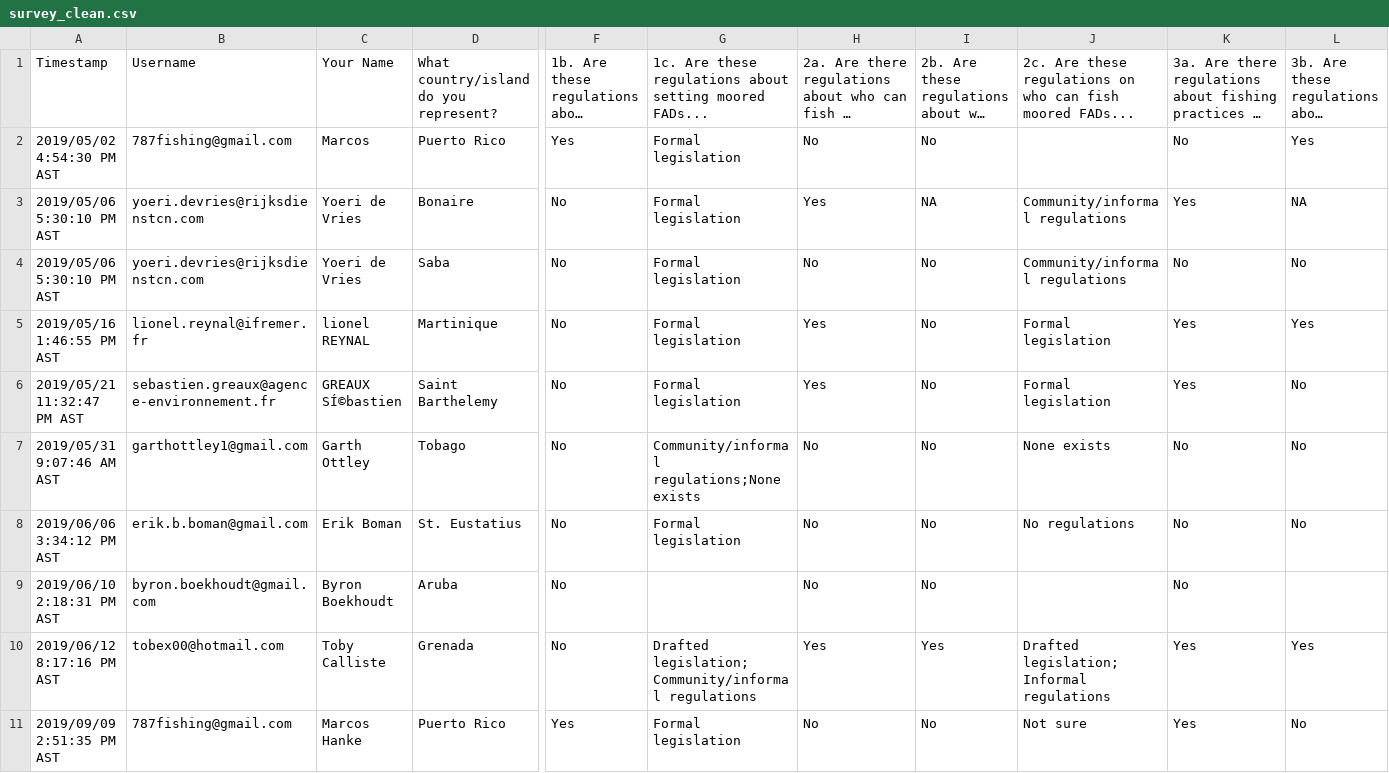
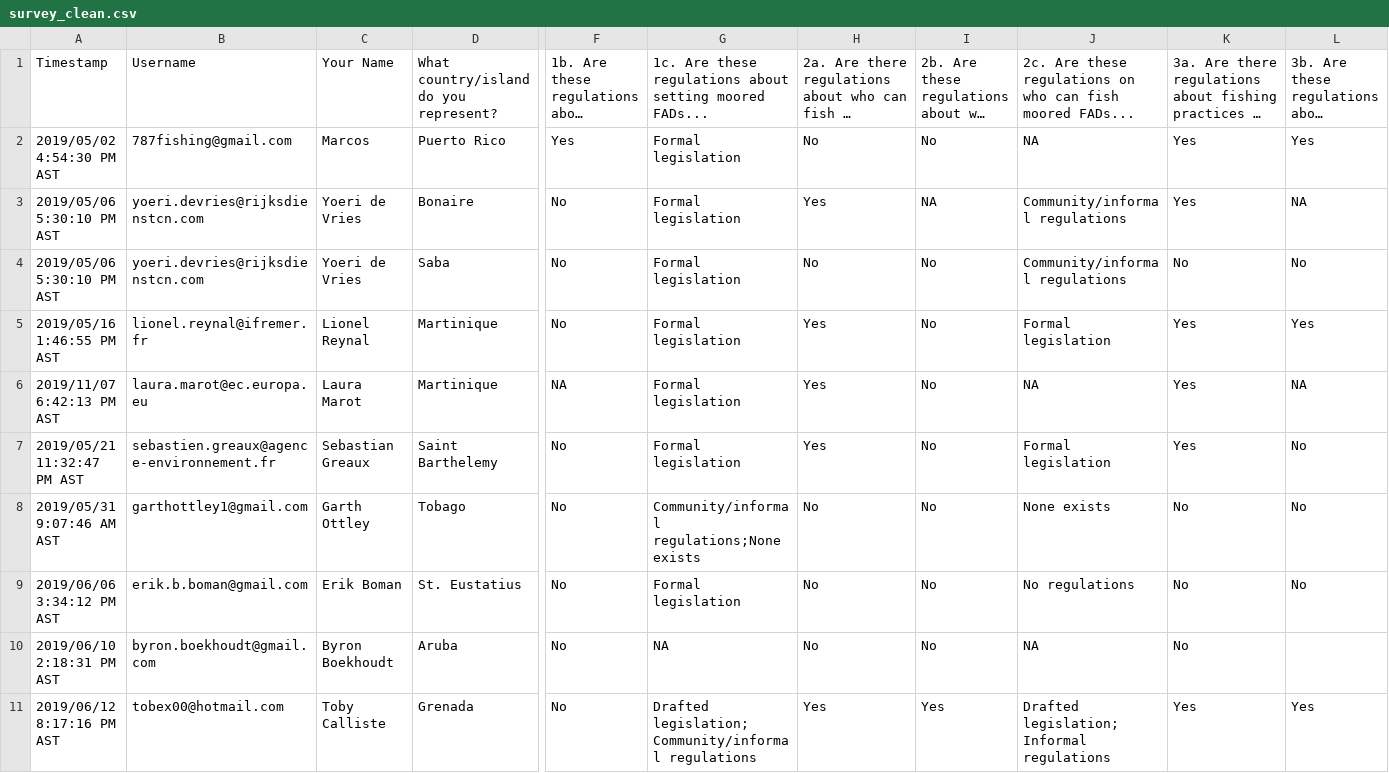
Before and after one commit to jcvdav/kuni_fads, a CSV file: raw_data/survey/survey_clean.csv, drawn as a sheet; only a part is shown, gaps mark what is left out; long unchanged cells end in …; removed rows and columns are numbered as before the commit, all else as after; rows hold the shown columns only; the diff covers the shown part only; the diff names each change by its address in the sheet, - before the commit and + after, or states it on an @@ line.

Commit message:
cleaning survey data

```diff
--- a/raw_data/survey/survey_clean.csv
+++ b/raw_data/survey/survey_clean.csv
-J2: (empty)
+J2: NA
-K2: No
+K2: Yes
-C5: lionel REYNAL
+C5: Lionel Reynal
@@ row 18 moved to row 6: 2019/11/07 6:42:13 PM AST @@
-C7: GREAUX SÍ©bastien
+C7: Sebastian Greaux
-G10: (empty)
+G10: NA
-J10: (empty)
+J10: NA
-row 11: 2019/09/09 2:51:35 PM AST | 787fishing@gmail.com | Marcos Hanke | Puerto Rico | Yes | Formal legislation | No | No | Not sure | Yes | No
```
Also changed, not shown: 3 added rows, 1 removed row and 5 edited cells elsewhere in this file, 8 other files.
